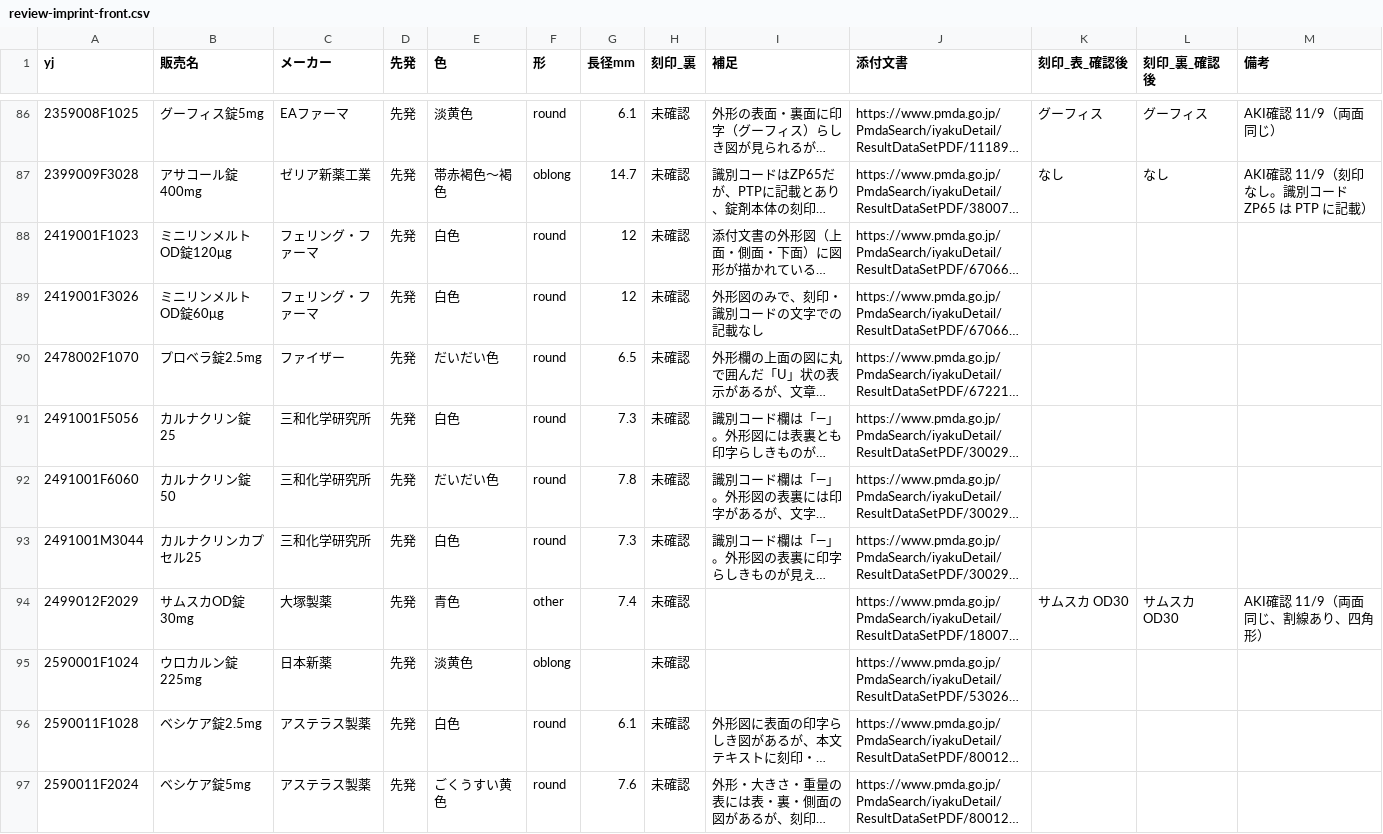
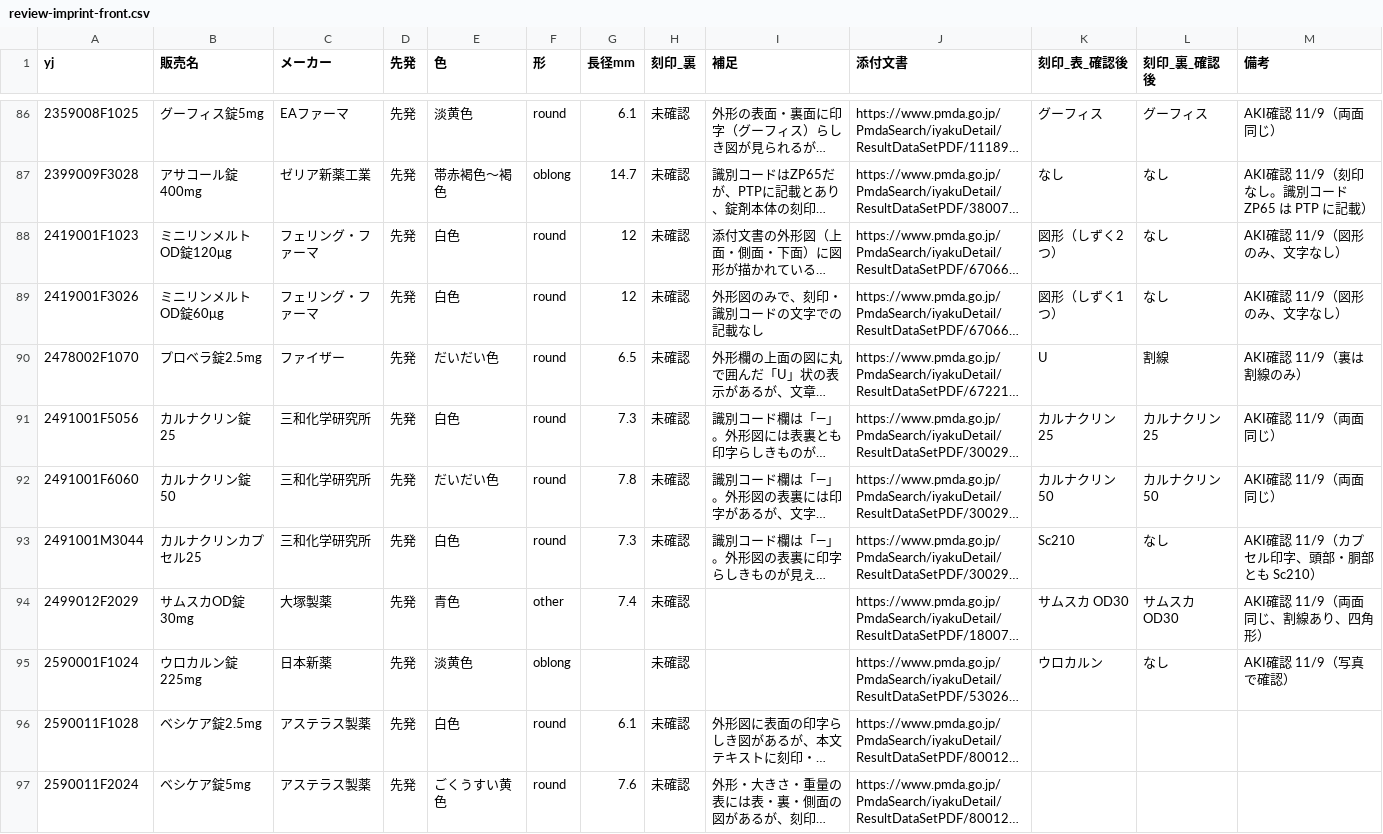
Before and after one commit to aki-pharm/ippouka-audit-assist, a CSV file: data/parent/review-imprint-front.csv, drawn as a sheet; only a part is shown, gaps mark what is left out; long unchanged cells end in …; the diff names each change by its address in the sheet, - before the commit and + after, or states it on an @@ line.

```diff
--- a/data/parent/review-imprint-front.csv
+++ b/data/parent/review-imprint-front.csv
-K88 (刻印_表_確認後): (empty)
+K88 (刻印_表_確認後): 図形（しずく2つ）
-L88:L89 (刻印_裏_確認後): (empty)
+L88:L89 (刻印_裏_確認後): なし
-M88:M89 (備考): (empty)
+M88:M89 (備考): AKI確認 11/9（図形のみ、文字なし）
-K89 (刻印_表_確認後): (empty)
+K89 (刻印_表_確認後): 図形（しずく1つ）
-K90 (刻印_表_確認後): (empty)
+K90 (刻印_表_確認後): U
-L90 (刻印_裏_確認後): (empty)
+L90 (刻印_裏_確認後): 割線
-M90 (備考): (empty)
+M90 (備考): AKI確認 11/9（裏は割線のみ）
-K91 (刻印_表_確認後): (empty)
+K91 (刻印_表_確認後): カルナクリン 25
-L91 (刻印_裏_確認後): (empty)
+L91 (刻印_裏_確認後): カルナクリン 25
-M91:M92 (備考): (empty)
+M91:M92 (備考): AKI確認 11/9（両面同じ）
-K92 (刻印_表_確認後): (empty)
+K92 (刻印_表_確認後): カルナクリン 50
-L92 (刻印_裏_確認後): (empty)
+L92 (刻印_裏_確認後): カルナクリン 50
-K93 (刻印_表_確認後): (empty)
+K93 (刻印_表_確認後): Sc210
-L93 (刻印_裏_確認後): (empty)
+L93 (刻印_裏_確認後): なし
-M93 (備考): (empty)
+M93 (備考): AKI確認 11/9（カプセル印字、頭部・胴部とも Sc210）
-K95 (刻印_表_確認後): (empty)
+K95 (刻印_表_確認後): ウロカルン
-L95 (刻印_裏_確認後): (empty)
+L95 (刻印_裏_確認後): なし
-M95 (備考): (empty)
+M95 (備考): AKI確認 11/9（写真で確認）
```
Also changed, not shown: 30 other files.
